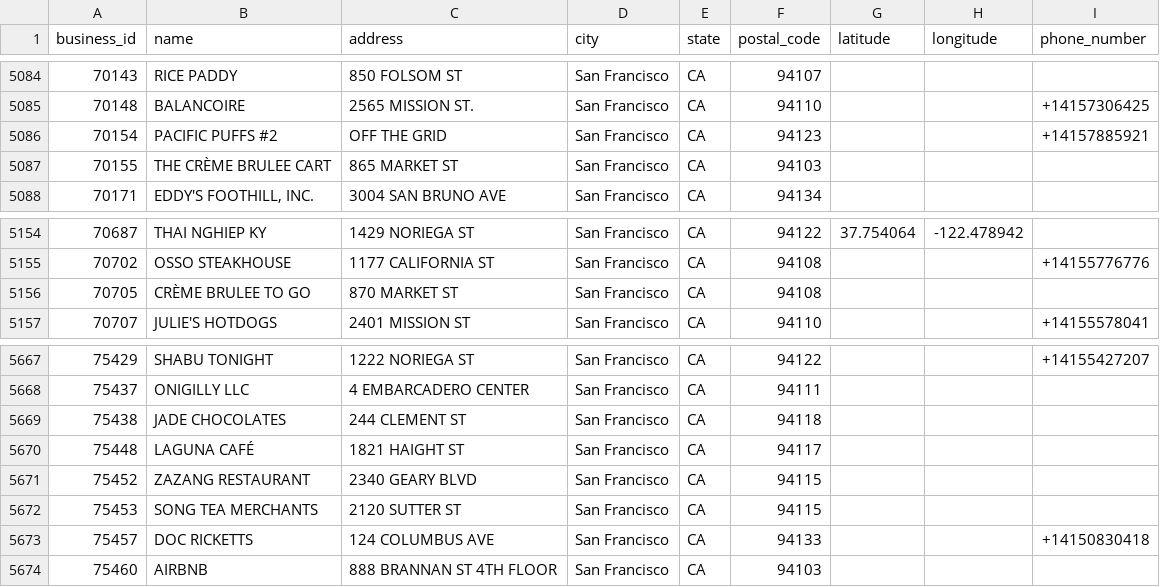
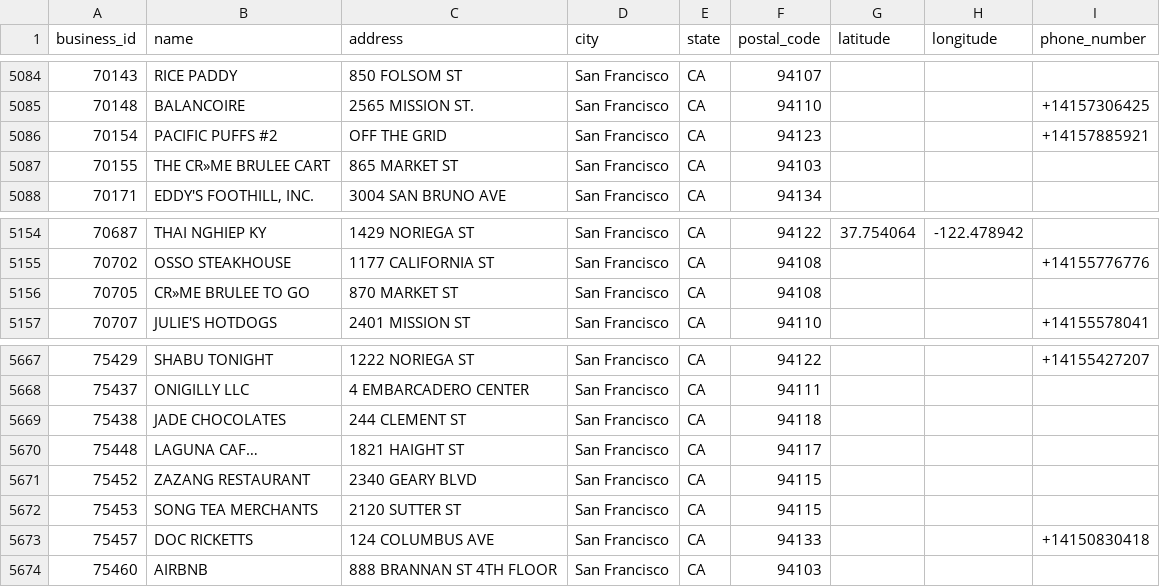
Before and after one commit to el-mapache/caveat, a CSV file: app/assets/data/businesses.csv, drawn as a sheet; only a part is shown, gaps mark what is left out; the diff covers the shown part only; the diff names each change by its address in the sheet, - before the commit and + after, or states it on an @@ line.

```diff
--- a/app/assets/data/businesses.csv
+++ b/app/assets/data/businesses.csv
-B5087 (name): THE CRÈME BRULEE CART
+B5087 (name): THE CR»ME BRULEE CART
-B5156 (name): CRÈME BRULEE TO GO
+B5156 (name): CR»ME BRULEE TO GO
-B5670 (name): LAGUNA CAFÉ
+B5670 (name): LAGUNA CAF…
```
Also changed, not shown: 5 edited cells elsewhere in this file, 1 other file.
